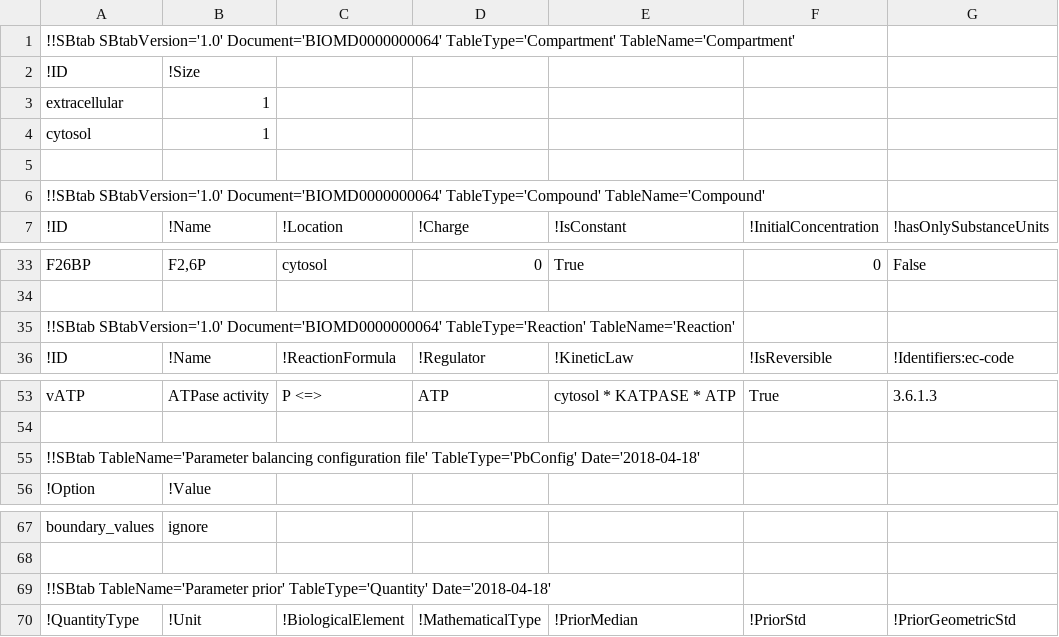
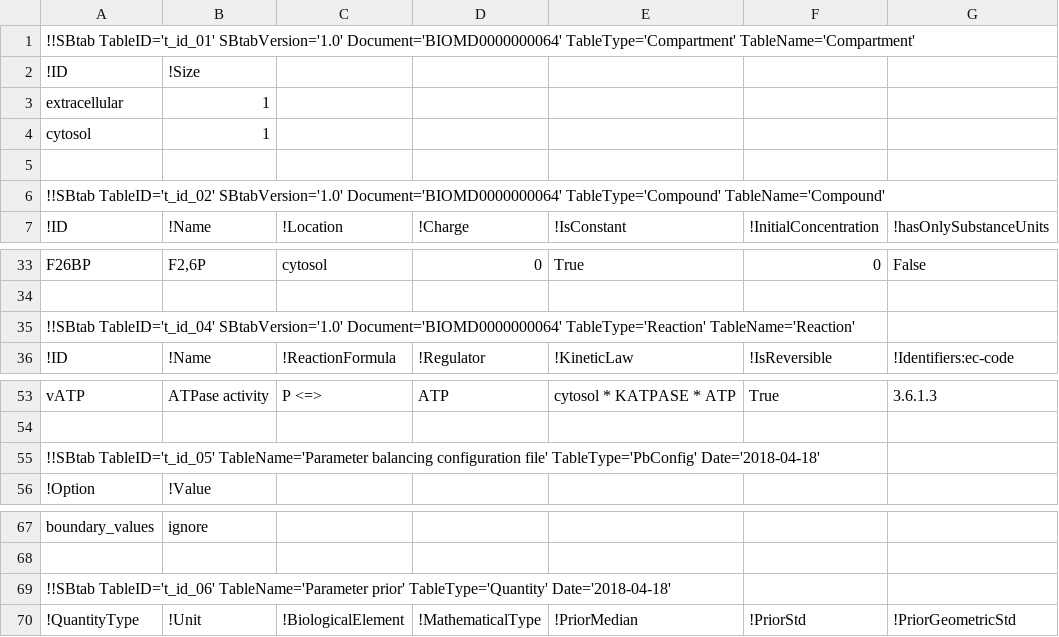
Before and after one commit to tlubitz/sbtab_web, a TSV file: static/files/example_files/teusink/teusink_modeldata.tsv, drawn as a sheet; only a part is shown, gaps mark what is left out; the diff names each change by its address in the sheet, - before the commit and + after, or states it on an @@ line.

```diff
--- a/static/files/example_files/teusink/teusink_modeldata.tsv
+++ b/static/files/example_files/teusink/teusink_modeldata.tsv
-A1: !!SBtab SBtabVersion='1.0' Document='BIOMD0000000064'…
+A1: !!SBtab TableID='t_id_01' SBtabVersion='1.0' Document='BIOMD0000000064'…
-A6: !!SBtab SBtabVersion='1.0' Document='BIOMD0000000064'…
+A6: !!SBtab TableID='t_id_02' SBtabVersion='1.0' Document='BIOMD0000000064'…
-A35: !!SBtab SBtabVersion='1.0' Document='BIOMD0000000064'…
+A35: !!SBtab TableID='t_id_04' SBtabVersion='1.0' Document='BIOMD0000000064'…
-A55: !!SBtab TableName='Parameter balancing…
+A55: !!SBtab TableID='t_id_05' TableName='Parameter balancing…
-A69: !!SBtab TableName='Parameter prior'…
+A69: !!SBtab TableID='t_id_06' TableName='Parameter prior'…
```
Also changed, not shown: 4 other files.
